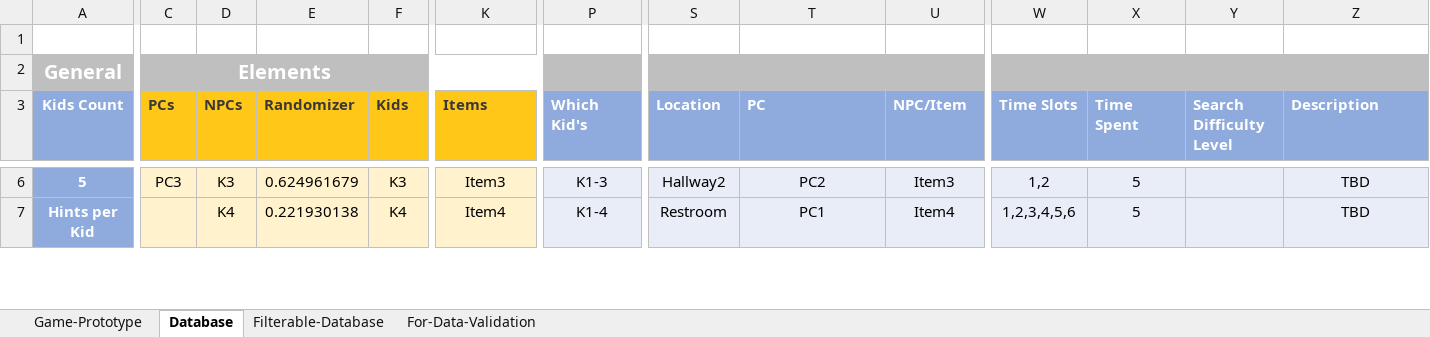
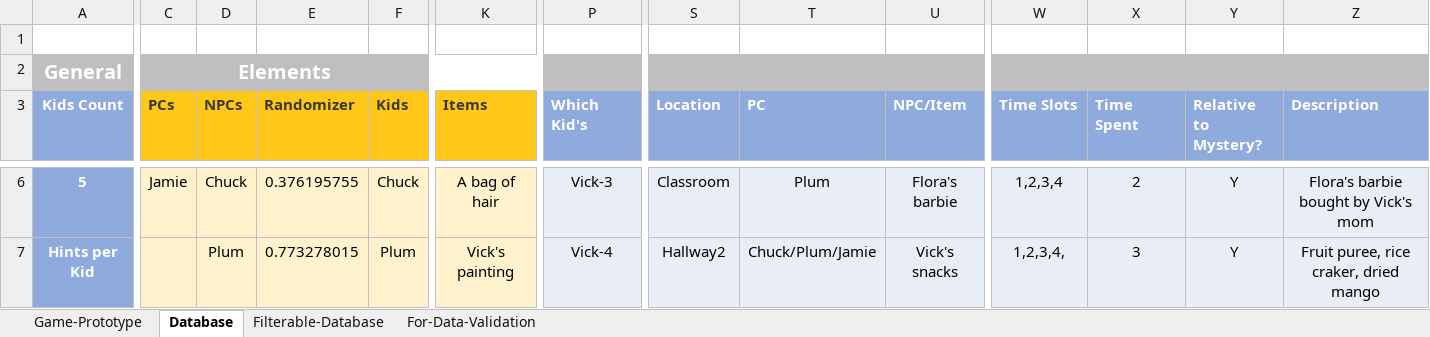
Before and after one commit to RivaWangaaa/Palette, an Excel workbook: Game-Logic-Prototype.xlsx, sheet Database, drawn as a sheet; only a part is shown, gaps mark what is left out; values as stored, in another font and other column widths than the file's, no borders; charts and pictures and table styles not drawn; the diff covers the shown part only; the diff names each change by its address in the sheet, - before the commit and + after, or states it on an @@ line.

```diff
--- a/Game-Logic-Prototype.xlsx (sheet Database)
+++ b/Game-Logic-Prototype.xlsx (sheet Database)
-Y3: Search Difficulty Level
+Y3: Relative to Mystery?
-C6 (PCs): PC3
+C6 (PCs): Jamie
-D6 (NPCs): K3
+D6 (NPCs): Chuck
-E6 (Randomizer): 0.624961679
+E6 (Randomizer): 0.376195755
-F6 (Kids): K3
+F6 (Kids): Chuck
-K6 (Items): Item3
+K6 (Items): A bag of hair
-P6 (Which Kid's): K1-3
+P6 (Which Kid's): Vick-3
-S6 (Location): Hallway2
+S6 (Location): Classroom
-T6 (PC): PC2
+T6 (PC): Plum
-U6 (NPC/Item): Item3
+U6 (NPC/Item): Flora's barbie
-W6 (Time Slots): 1,2
+W6 (Time Slots): 1,2,3,4
-X6 (Time Spent): 5
+X6 (Time Spent): 2
-Y6:Y7 (Relative to Mystery?): (empty)
+Y6:Y7 (Relative to Mystery?): Y
-Z6 (Description): TBD
+Z6 (Description): Flora's barbie bought by Vick's mom
-D7 (NPCs): K4
+D7 (NPCs): Plum
-E7 (Randomizer): 0.221930138
+E7 (Randomizer): 0.773278015
-F7 (Kids): K4
+F7 (Kids): Plum
-K7 (Items): Item4
+K7 (Items): Vick's painting
-P7 (Which Kid's): K1-4
+P7 (Which Kid's): Vick-4
-S7 (Location): Restroom
+S7 (Location): Hallway2
-T7 (PC): PC1
+T7 (PC): Chuck/Plum/Jamie
-U7 (NPC/Item): Item4
+U7 (NPC/Item): Vick's snacks
-W7 (Time Slots): 1,2,3,4,5,6
+W7 (Time Slots): 1,2,3,4,
-X7 (Time Spent): 5
+X7 (Time Spent): 3
-Z7 (Description): TBD
+Z7 (Description): Fruit puree, rice craker, dried mango
```
Also changed, not shown: 330 edited cells elsewhere in this sheet, sheet Game-Prototype, sheet Filterable-Database, formulas that keep their value, hidden cells, 2 other files.
